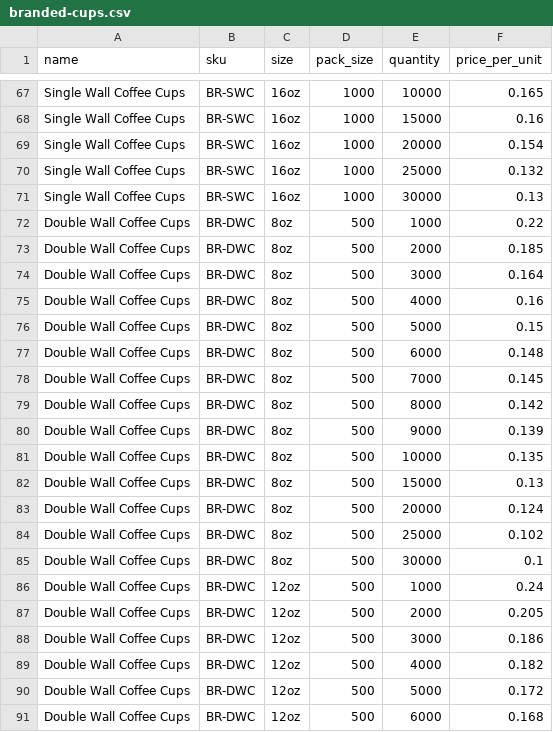
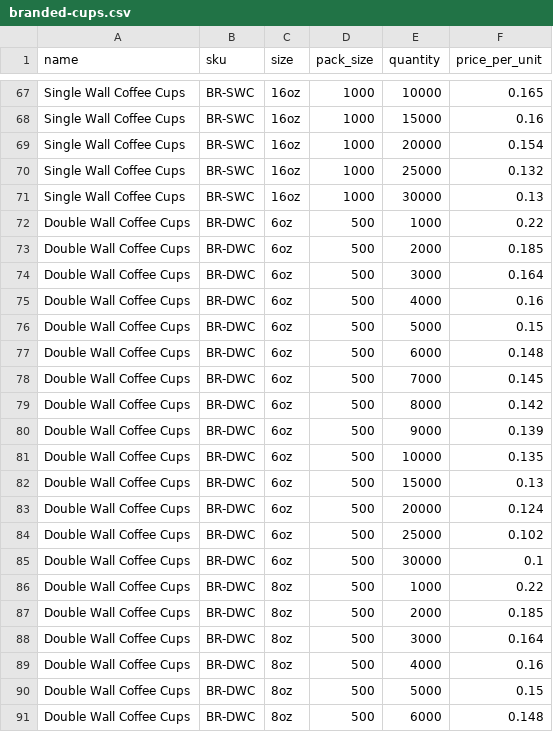
Before and after one commit to bandbeco/afida-b2c, a CSV file: lib/data/branded-cups.csv, drawn as a sheet; only a part is shown, gaps mark what is left out; the shorter side is filled out with more unchanged rows; the diff names each change by its address in the sheet, - before the commit and + after, or states it on an @@ line.

Commit message:
Add 6oz size to branded double-wall coffee cups
Add a 6oz tier ladder (1k-30k units, case qty 500) for Double Wall
Coffee Cups, priced identically to the existing 8oz tiers. The
configurator renders sizes dynamically from branded_product_prices,
so 6oz appears automatically and sorts ahead of 8oz.

Updates the authoritative branded-cups.csv and the seed template, and
guards the sort order (6oz before 8oz) with service tests.

```diff
--- a/lib/data/branded-cups.csv
+++ b/lib/data/branded-cups.csv
+row 72: Double Wall Coffee Cups | BR-DWC | 6oz | 500 | 1000 | 0.22
+row 73: Double Wall Coffee Cups | BR-DWC | 6oz | 500 | 2000 | 0.185
+row 74: Double Wall Coffee Cups | BR-DWC | 6oz | 500 | 3000 | 0.164
+row 75: Double Wall Coffee Cups | BR-DWC | 6oz | 500 | 4000 | 0.16
+row 76: Double Wall Coffee Cups | BR-DWC | 6oz | 500 | 5000 | 0.15
+row 77: Double Wall Coffee Cups | BR-DWC | 6oz | 500 | 6000 | 0.148
+row 78: Double Wall Coffee Cups | BR-DWC | 6oz | 500 | 7000 | 0.145
+row 79: Double Wall Coffee Cups | BR-DWC | 6oz | 500 | 8000 | 0.142
+row 80: Double Wall Coffee Cups | BR-DWC | 6oz | 500 | 9000 | 0.139
+row 81: Double Wall Coffee Cups | BR-DWC | 6oz | 500 | 10000 | 0.135
+row 82: Double Wall Coffee Cups | BR-DWC | 6oz | 500 | 15000 | 0.13
+row 83: Double Wall Coffee Cups | BR-DWC | 6oz | 500 | 20000 | 0.124
+row 84: Double Wall Coffee Cups | BR-DWC | 6oz | 500 | 25000 | 0.102
+row 85: Double Wall Coffee Cups | BR-DWC | 6oz | 500 | 30000 | 0.1
```
Also changed, not shown: 3 other files.
